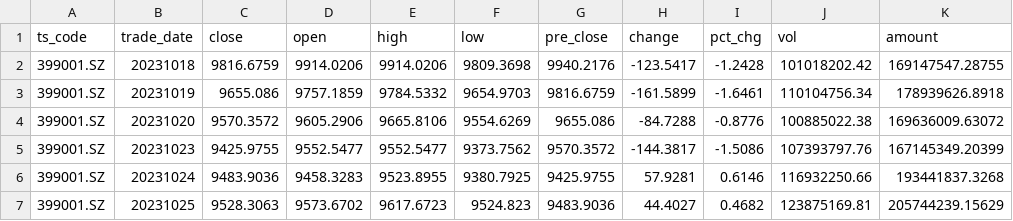
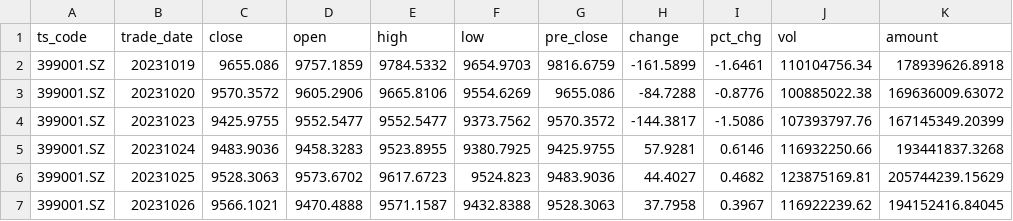
Before and after one commit to mountainguan/Chanlun_Tutor, a CSV file: data/fund_tracker_cache/custom_indexes/399001_SZ.csv, drawn as a sheet; only a part is shown; the shorter side is filled out with more unchanged rows.

```diff
--- a/data/fund_tracker_cache/custom_indexes/399001_SZ.csv
+++ b/data/fund_tracker_cache/custom_indexes/399001_SZ.csv
@@ -1,3 +1,2 @@
 ts_code,trade_date,close,open,high,low,pre_close,change,pct_chg,vol,amount
-399001.SZ,20231018,9816.6759,9914.0206,9914.0206,9809.3698,9940.2176,-123.5417,-1.2428,101018202.42,169147547.28755
 399001.SZ,20231019,9655.086,9757.1859,9784.5332,9654.9703,9816.6759,-161.5899,-1.6461,110104756.34,178939626.8918
```
Also changed, not shown: data/fund_tracker_cache/custom_indexes/000001_SH.csv, data/fund_tracker_cache/custom_indexes/000300_SH.csv, 26 other files.
